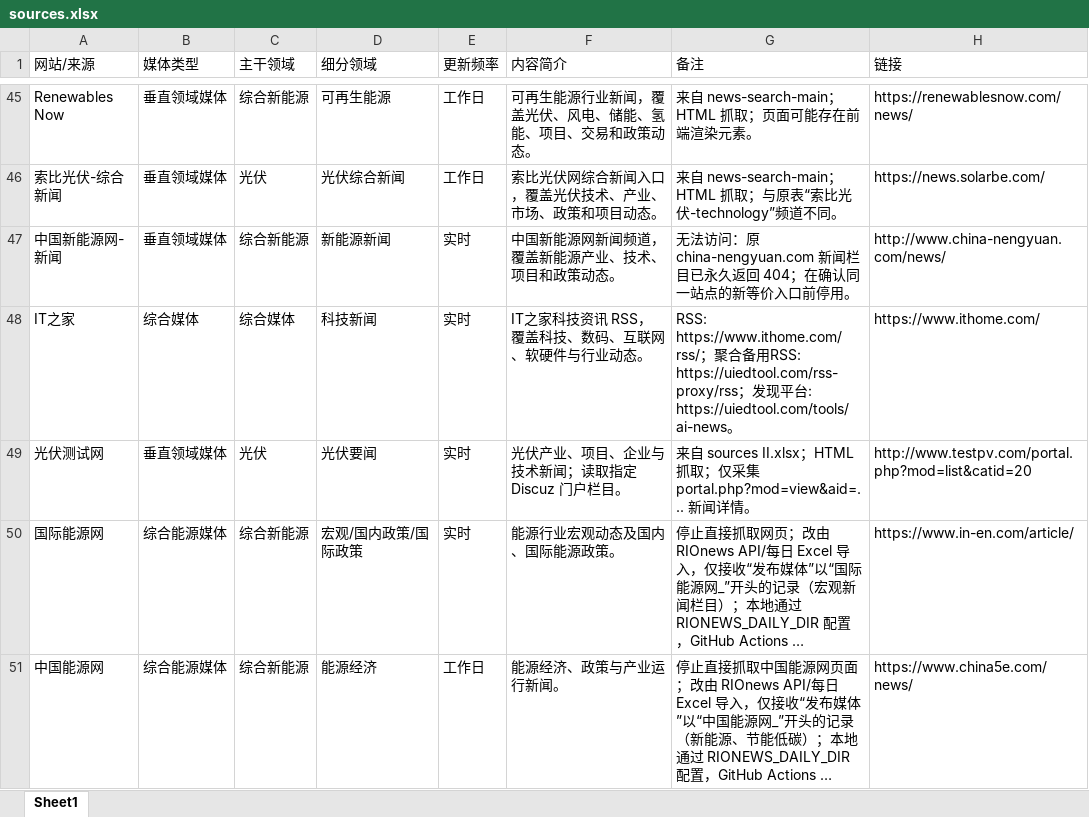
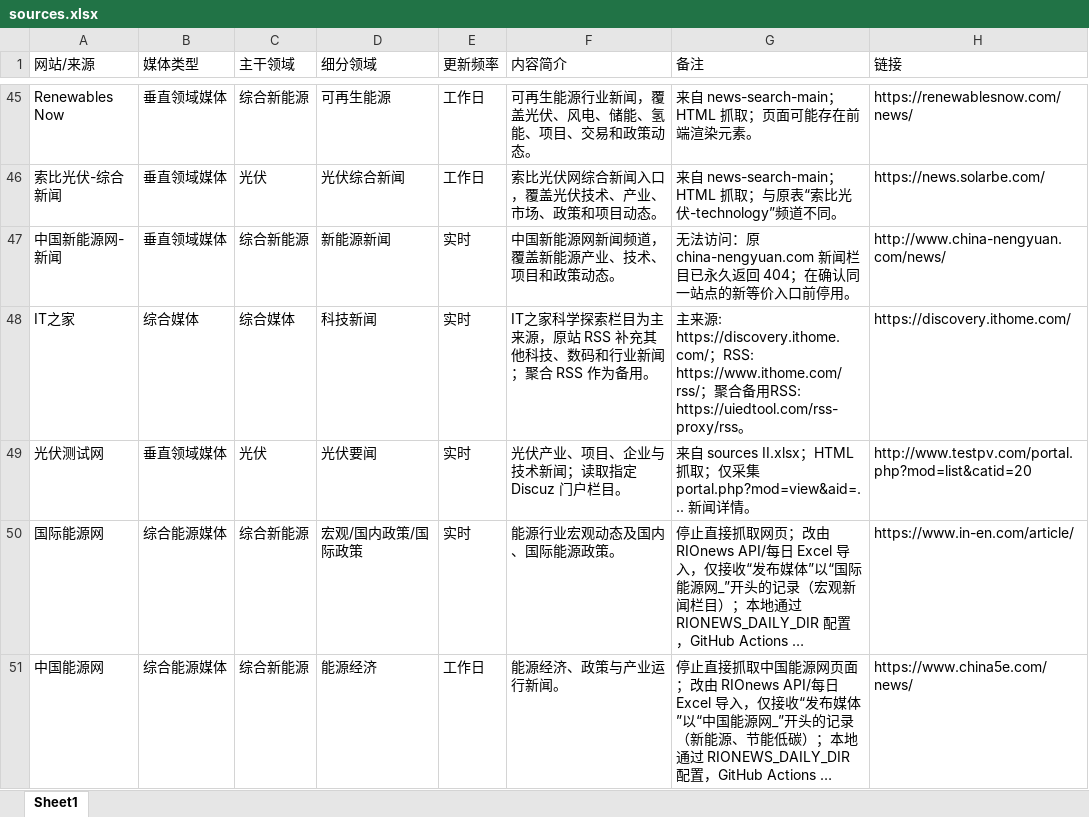
Before and after one commit to wodewoping-png/news-spider, an Excel workbook: sources.xlsx, sheet Sheet1, drawn as a sheet; only a part is shown, gaps mark what is left out; long unchanged cells end in …; values as stored, in another font and other column widths than the file's, no borders; the diff names each change by its address in the sheet, - before the commit and + after, or states it on an @@ line.

Commit message:
IT之家科学探索优先抓取，补入国防科工局政策法规 (#43)
* Prioritize IT之家 discovery and verify 国防科工局 policy dates

* Interleave IT之家 science and general RSS candidates

```diff
--- a/sources.xlsx (sheet Sheet1)
+++ b/sources.xlsx (sheet Sheet1)
-F48 (内容简介): IT之家科技资讯 RSS，覆盖科技、数码、互联网、软硬件与行业动态。
+F48 (内容简介): IT之家科学探索栏目为主来源，原站 RSS 补充其他科技、数码和行业新闻；聚合 RSS 作为备用。
-G48 (备注): RSS: https://www.ithome.com/rss/；聚合备用RSS: https://uiedtool.com/rss-proxy/rss；发现平台: https://uiedtool.com/tools/ai-news。
+G48 (备注): 主来源: https://discovery.ithome.com/；RSS: https://www.ithome.com/rss/；聚合备用RSS: https://uiedtool.com/rss-proxy/rss。
-H48 (链接): https://www.ithome.com/
+H48 (链接): https://discovery.ithome.com/
```
Also changed, not shown: 9 other files.
